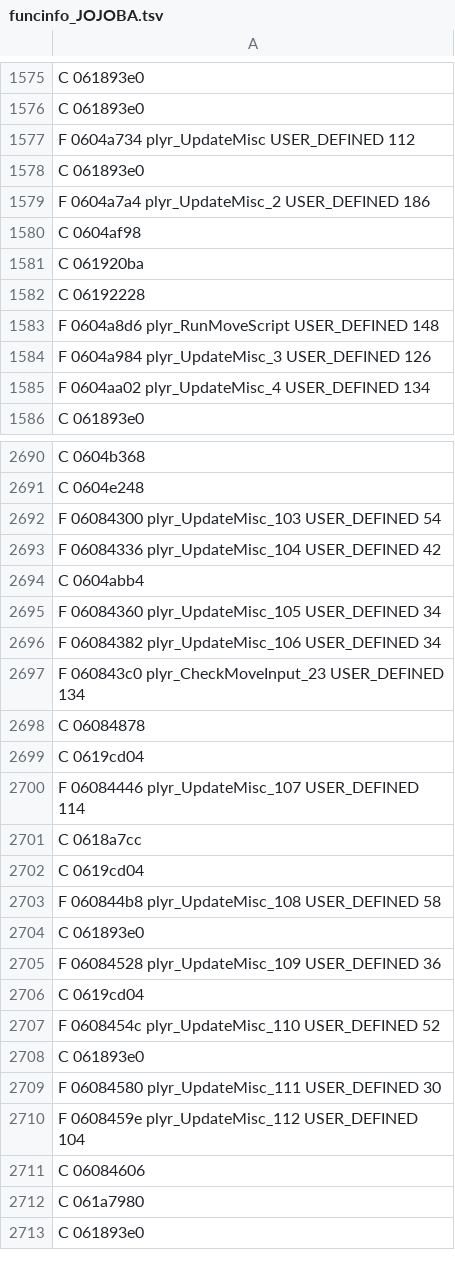
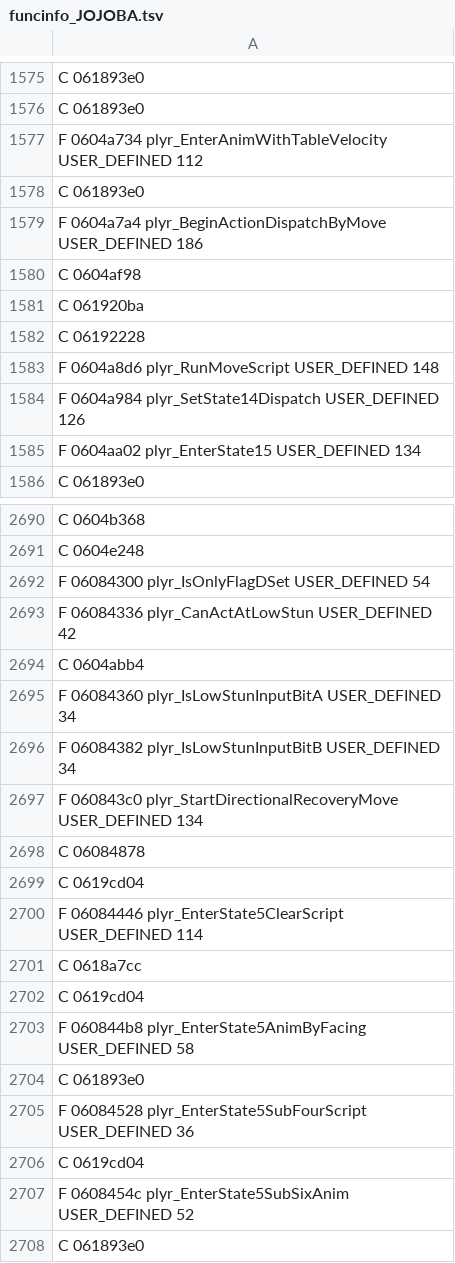
Before and after one commit to indieindie7/jojoba-decomp, a TSV file: ghidra/funcinfo_JOJOBA.tsv, drawn as a sheet; only a part is shown, gaps mark what is left out; the shorter side is filled out with more unchanged rows; the diff covers the shown part only.

```diff
--- a/ghidra/funcinfo_JOJOBA.tsv
+++ b/ghidra/funcinfo_JOJOBA.tsv
@@ -1576,5 +1576,5 @@ C 061893e0
 C 061893e0
-F 0604a734 plyr_UpdateMisc USER_DEFINED 112
+F 0604a734 plyr_EnterAnimWithTableVelocity USER_DEFINED 112
 C 061893e0
-F 0604a7a4 plyr_UpdateMisc_2 USER_DEFINED 186
+F 0604a7a4 plyr_BeginActionDispatchByMove USER_DEFINED 186
 C 0604af98
@@ -1583,4 +1583,4 @@ C 06192228
 F 0604a8d6 plyr_RunMoveScript USER_DEFINED 148
-F 0604a984 plyr_UpdateMisc_3 USER_DEFINED 126
-F 0604aa02 plyr_UpdateMisc_4 USER_DEFINED 134
+F 0604a984 plyr_SetState14Dispatch USER_DEFINED 126
+F 0604aa02 plyr_EnterState15 USER_DEFINED 134
 C 061893e0
@@ -2691,18 +2691,18 @@ C 0604b368
 C 0604e248
-F 06084300 plyr_UpdateMisc_103 USER_DEFINED 54
-F 06084336 plyr_UpdateMisc_104 USER_DEFINED 42
+F 06084300 plyr_IsOnlyFlagDSet USER_DEFINED 54
+F 06084336 plyr_CanActAtLowStun USER_DEFINED 42
 C 0604abb4
-F 06084360 plyr_UpdateMisc_105 USER_DEFINED 34
-F 06084382 plyr_UpdateMisc_106 USER_DEFINED 34
-F 060843c0 plyr_CheckMoveInput_23 USER_DEFINED 134
+F 06084360 plyr_IsLowStunInputBitA USER_DEFINED 34
+F 06084382 plyr_IsLowStunInputBitB USER_DEFINED 34
+F 060843c0 plyr_StartDirectionalRecoveryMove USER_DEFINED 134
 C 06084878
 C 0619cd04
-F 06084446 plyr_UpdateMisc_107 USER_DEFINED 114
+F 06084446 plyr_EnterState5ClearScript USER_DEFINED 114
 C 0618a7cc
 C 0619cd04
-F 060844b8 plyr_UpdateMisc_108 USER_DEFINED 58
+F 060844b8 plyr_EnterState5AnimByFacing USER_DEFINED 58
 C 061893e0
-F 06084528 plyr_UpdateMisc_109 USER_DEFINED 36
+F 06084528 plyr_EnterState5SubFourScript USER_DEFINED 36
 C 0619cd04
-F 0608454c plyr_UpdateMisc_110 USER_DEFINED 52
+F 0608454c plyr_EnterState5SubSixAnim USER_DEFINED 52
 C 061893e0
```
Also changed, not shown: 147 edited cells elsewhere in this file, 6 other files.
